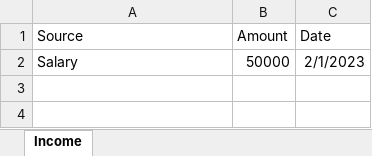
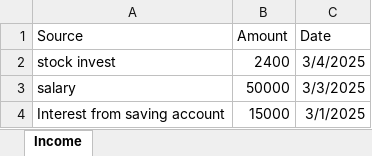
Before and after one commit to abhi123-rgb/Expense_tracker, an Excel workbook: backend/income_details.xlsx, sheet Income, drawn as a sheet; values as stored, in another font and other column widths than the file's, no borders; addresses are those after the commit; the diff names each change by its address in the sheet, - before the commit and + after, or states it on an @@ line.

```diff
--- a/backend/income_details.xlsx (sheet Income)
+++ b/backend/income_details.xlsx (sheet Income)
+row 2: stock invest | 2400 | 3/4/2025
-A3 (Source): Salary
+A3 (Source): salary
-C3 (Date): 2/1/2023
+C3 (Date): 3/3/2025
+row 4: Interest from saving account | 15000 | 3/1/2025
```
Also changed, not shown: 27 other files.
